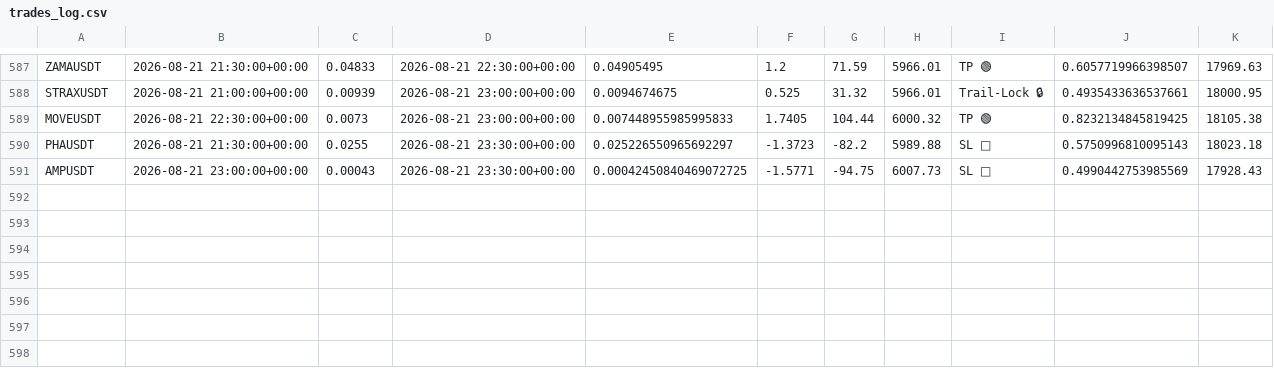
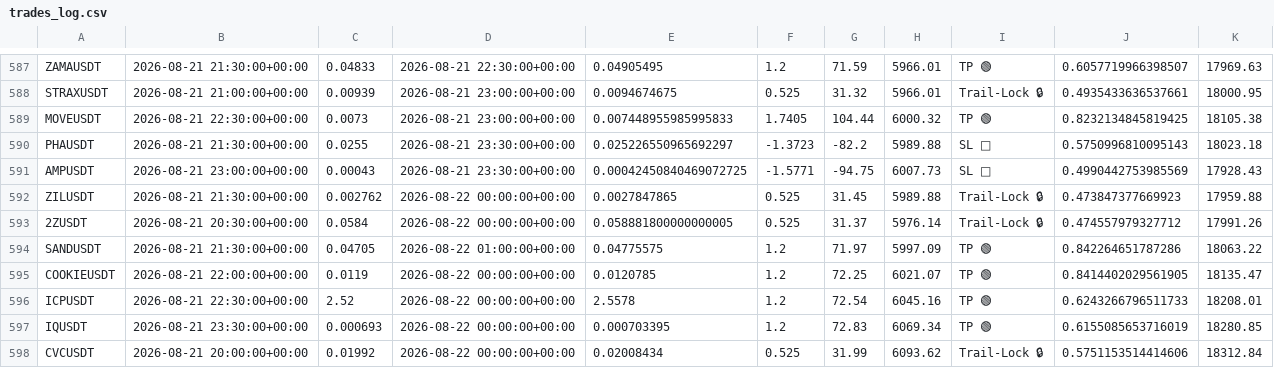
Before and after one commit to tlal1000666-ux/scalpingtalalbot, a CSV file: trades_log.csv, drawn as a sheet; only a part is shown, gaps mark what is left out; the diff names each change by its address in the sheet, - before the commit and + after, or states it on an @@ line.

```diff
--- a/trades_log.csv
+++ b/trades_log.csv
+row 592: ZILUSDT | 2026-08-21 21:30:00+00:00 | 0.002762 | 2026-08-22 00:00:00+00:00 | 0.0027847865 | 0.525 | 31.45 | 5989.88 | Trail-Lock 🔒 | 0.473847377669923 | 17959.88
+row 593: 2ZUSDT | 2026-08-21 20:30:00+00:00 | 0.0584 | 2026-08-22 00:00:00+00:00 | 0.058881800000000005 | 0.525 | 31.37 | 5976.14 | Trail-Lock 🔒 | 0.474557979327712 | 17991.26
+row 594: SANDUSDT | 2026-08-21 21:30:00+00:00 | 0.04705 | 2026-08-22 01:00:00+00:00 | 0.04775575 | 1.2 | 71.97 | 5997.09 | TP 🟢 | 0.842264651787286 | 18063.22
+row 595: COOKIEUSDT | 2026-08-21 22:00:00+00:00 | 0.0119 | 2026-08-22 00:00:00+00:00 | 0.0120785 | 1.2 | 72.25 | 6021.07 | TP 🟢 | 0.8414402029561905 | 18135.47
+row 596: ICPUSDT | 2026-08-21 22:30:00+00:00 | 2.52 | 2026-08-22 00:00:00+00:00 | 2.5578 | 1.2 | 72.54 | 6045.16 | TP 🟢 | 0.6243266796511733 | 18208.01
+row 597: IQUSDT | 2026-08-21 23:30:00+00:00 | 0.000693 | 2026-08-22 00:00:00+00:00 | 0.000703395 | 1.2 | 72.83 | 6069.34 | TP 🟢 | 0.6155085653716019 | 18280.85
+row 598: CVCUSDT | 2026-08-21 20:00:00+00:00 | 0.01992 | 2026-08-22 00:00:00+00:00 | 0.02008434 | 0.525 | 31.99 | 6093.62 | Trail-Lock 🔒 | 0.5751153514414606 | 18312.84
```
Also changed, not shown: shadow_trades_log.csv, 1 other file.
